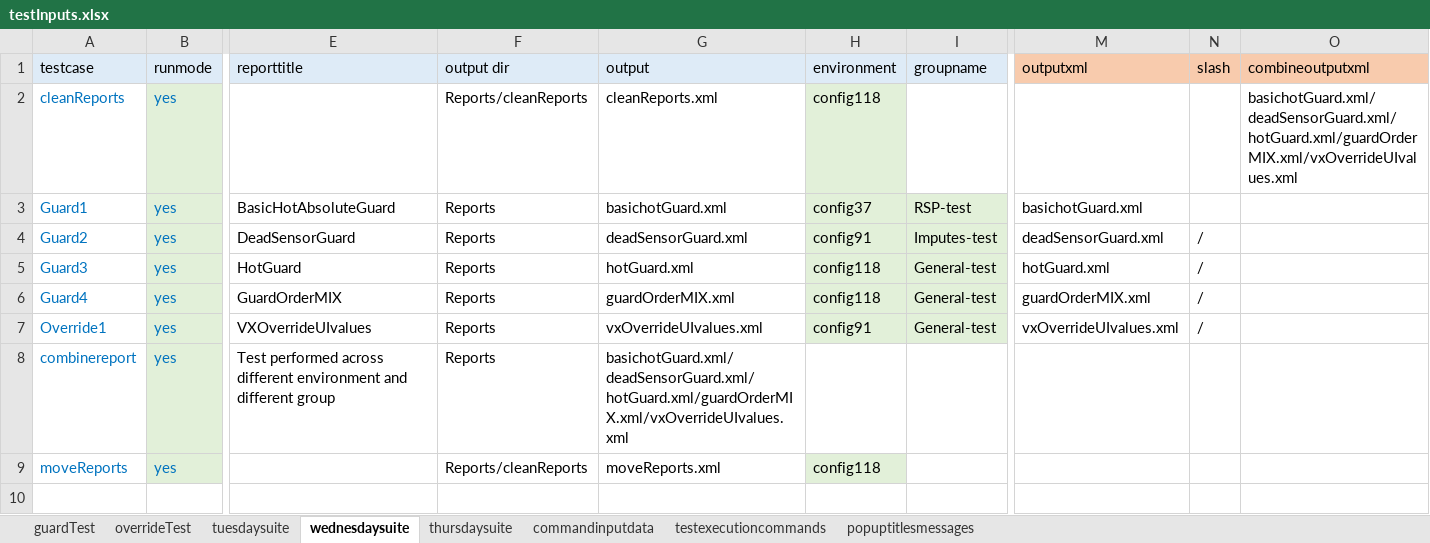
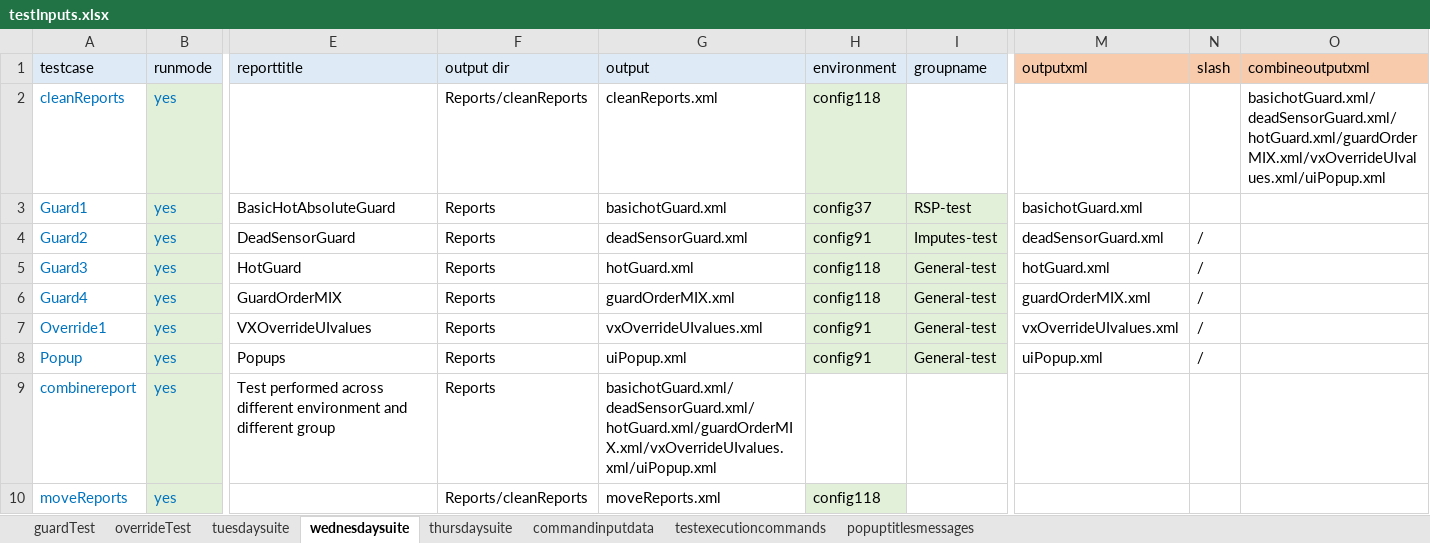
Before and after one commit to ananiac/AuQA, an Excel workbook: Inputs/testInputs.xlsx, sheet wednesdaysuite, drawn as a sheet; only a part is shown, gaps mark what is left out; values as stored, in another font and other column widths than the file's, no borders; addresses are those after the commit; rows hold the shown columns only; the diff names each change by its address in the sheet, - before the commit and + after, or states it on an @@ line.

Commit message:
AUQA-85_uiPopupVerification14

```diff
--- a/Inputs/testInputs.xlsx (sheet wednesdaysuite)
+++ b/Inputs/testInputs.xlsx (sheet wednesdaysuite)
-O2 (combineoutputxml): basichotGuard.xml/deadSensorGuard.xml/hotGuard.xml/guardOrderMIX.xml/vxOverrideUIvalues.xml
+O2 (combineoutputxml): basichotGuard.xml/deadSensorGuard.xml/hotGuard.xml/guardOrderMIX.xml/vxOverrideUIvalues.xml/uiPopup.xml
+row 8: Popup | yes | Popups | Reports | uiPopup.xml | config91 | General-test | uiPopup.xml | /
-G9 (output): basichotGuard.xml/deadSensorGuard.xml/hotGuard.xml/guardOrderMIX.xml/vxOverrideUIvalues.xml
+G9 (output): basichotGuard.xml/deadSensorGuard.xml/hotGuard.xml/guardOrderMIX.xml/vxOverrideUIvalues.xml/uiPopup.xml
```
Also changed, not shown: sheet thursdaysuite.
